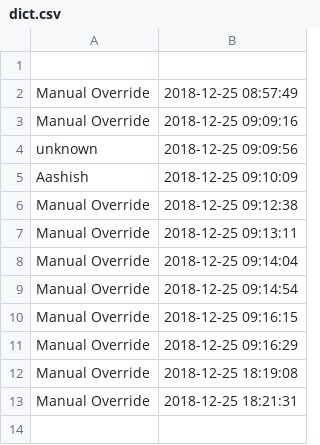
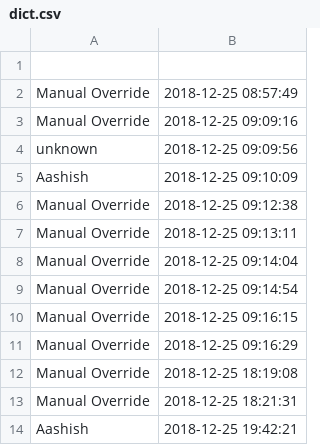
Before and after one commit to aashish2000/Intergrated-Home-Security-System, a CSV file: dict.csv, drawn as a sheet.

```diff
--- a/dict.csv
+++ b/dict.csv
@@ -13 +13,2 @@ Manual Override,2018-12-25 18:19:08
 Manual Override,2018-12-25 18:21:31
+Aashish,2018-12-25 19:42:21
```
Also changed, not shown: 3 other files.
